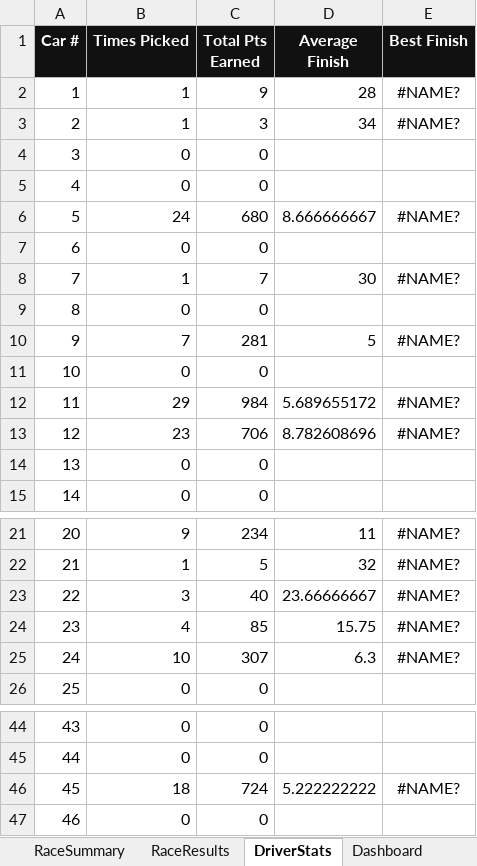
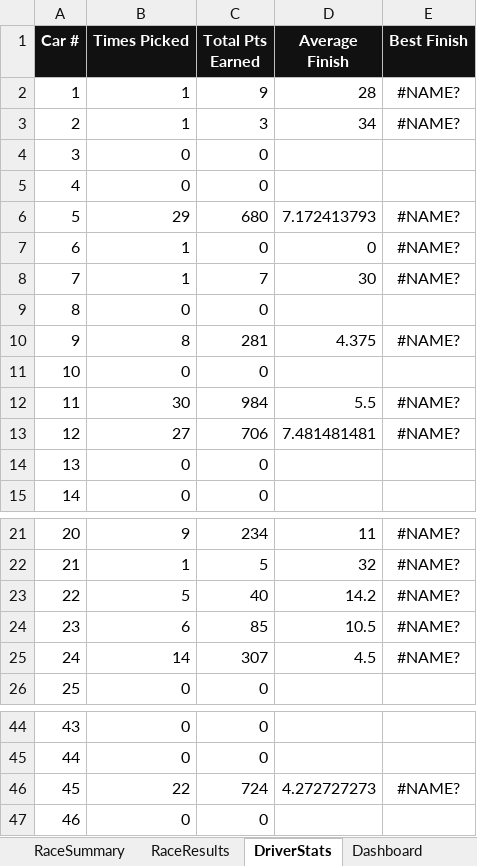
Before and after one commit to rosewellp-jpg/raceshedfantasyv16.1, an Excel workbook: Race_Shed_Fantasy_LeagueV1.xlsx, sheet DriverStats, drawn as a sheet; only a part is shown, gaps mark what is left out; values as stored, in another font and other column widths than the file's, no borders; the diff names each change by its address in the sheet, - before the commit and + after, or states it on an @@ line.

```diff
--- a/Race_Shed_Fantasy_LeagueV1.xlsx (sheet DriverStats)
+++ b/Race_Shed_Fantasy_LeagueV1.xlsx (sheet DriverStats)
-B6 (Times Picked): 24
+B6 (Times Picked): 29
-D6 (Average Finish): 8.666666667
+D6 (Average Finish): 7.172413793
-B7 (Times Picked): 0
+B7 (Times Picked): 1
-D7 (Average Finish): (empty)
+D7 (Average Finish): 0
-E7 (Best Finish): (empty)
+E7 (Best Finish): #NAME?
-B10 (Times Picked): 7
+B10 (Times Picked): 8
-D10 (Average Finish): 5
+D10 (Average Finish): 4.375
-B12 (Times Picked): 29
+B12 (Times Picked): 30
-D12 (Average Finish): 5.689655172
+D12 (Average Finish): 5.5
-B13 (Times Picked): 23
+B13 (Times Picked): 27
-D13 (Average Finish): 8.782608696
+D13 (Average Finish): 7.481481481
-B23 (Times Picked): 3
+B23 (Times Picked): 5
-D23 (Average Finish): 23.66666667
+D23 (Average Finish): 14.2
-B24 (Times Picked): 4
+B24 (Times Picked): 6
-D24 (Average Finish): 15.75
+D24 (Average Finish): 10.5
-B25 (Times Picked): 10
+B25 (Times Picked): 14
-D25 (Average Finish): 6.3
+D25 (Average Finish): 4.5
-B46 (Times Picked): 18
+B46 (Times Picked): 22
-D46 (Average Finish): 5.222222222
+D46 (Average Finish): 4.272727273
```
Also changed, not shown: sheet WeeklyPicks, sheet RaceSummary.
